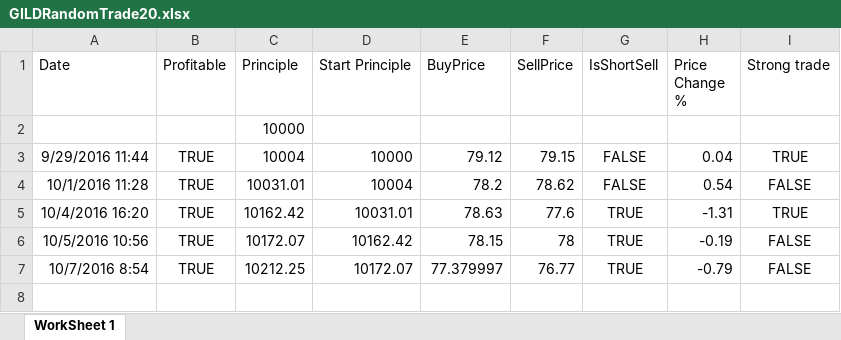
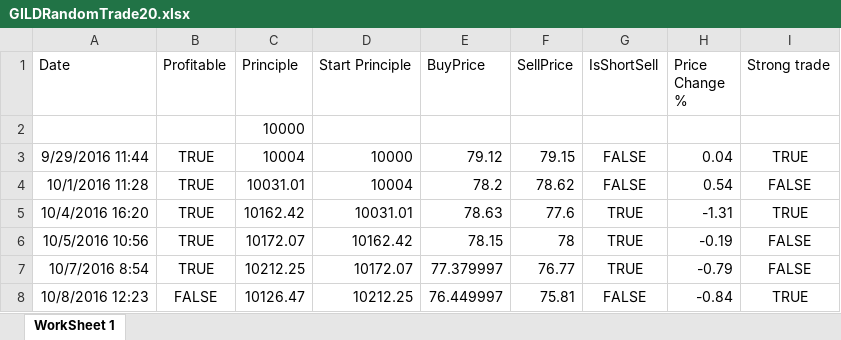
Before and after one commit to adnangumus/StockPredictor, an Excel workbook: StockPredictor/bin/Debug/Packages/Data/Trades/GILD/GILDRandomTrade20.xlsx, sheet WorkSheet 1, drawn as a sheet; values as stored, in another font and other column widths than the file's, no borders; the diff names each change by its address in the sheet, - before the commit and + after, or states it on an @@ line.

```diff
--- a/StockPredictor/bin/Debug/Packages/Data/Trades/GILD/GILDRandomTrade20.xlsx (sheet WorkSheet 1)
+++ b/StockPredictor/bin/Debug/Packages/Data/Trades/GILD/GILDRandomTrade20.xlsx (sheet WorkSheet 1)
+row 8: 10/8/2016 12:23 | FALSE | 10126.47 | 10212.25 | 76.449997 | 75.81 | FALSE | -0.84 | TRUE
```
Also changed, not shown: StockPredictor/bin/Debug/Packages/Data/Trades/BIIB/BIIBNamedTrade20.xlsx, StockPredictor/bin/Debug/Packages/Data/Trades/BIIB/BIIBNounTrade20.xlsx, 50 other files.
